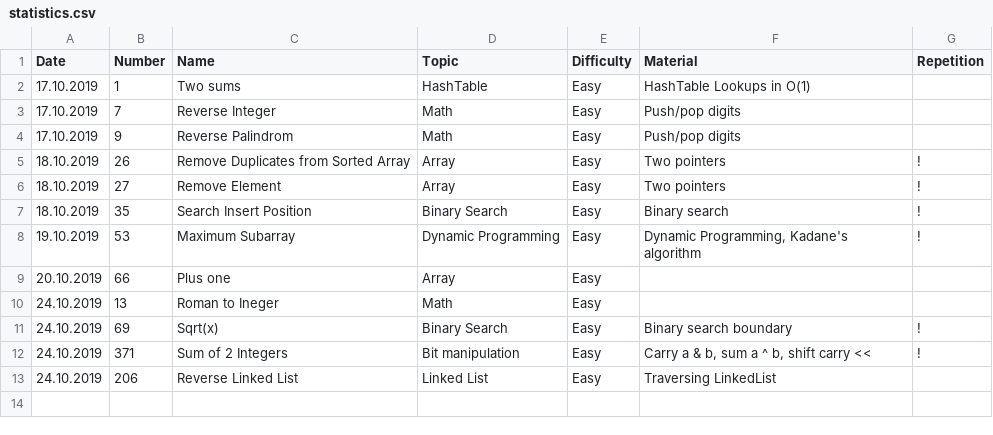
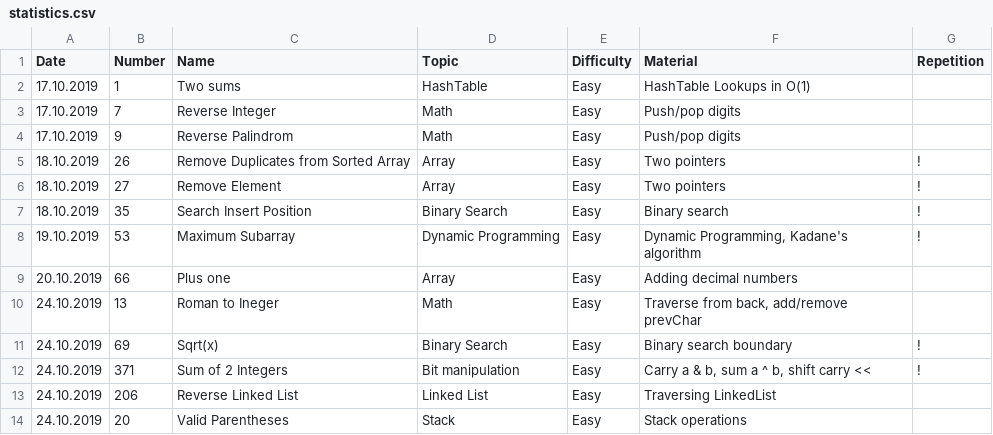
Before and after one commit to ivantishchenko/computer-science, a CSV file: leetcode/statistics.csv, drawn as a sheet.

Commit message:
Solved Valid Parantheses 20

```diff
--- a/leetcode/statistics.csv
+++ b/leetcode/statistics.csv
@@ -8,4 +8,4 @@ Date,Number,Name,Topic,Difficulty,Material,Repetition
 19.10.2019,53,Maximum Subarray    ,Dynamic Programming,Easy,"Dynamic Programming, Kadane's algorithm",!
-20.10.2019,66,Plus one,Array,Easy,,
-24.10.2019,13,Roman to Ineger,Math,Easy,,
+20.10.2019,66,Plus one,Array,Easy,Adding decimal numbers,
+24.10.2019,13,Roman to Ineger,Math,Easy,"Traverse from back, add/remove prevChar",
 24.10.2019,69,Sqrt(x),Binary Search,Easy,Binary search boundary,!
@@ -13 +13,2 @@ Date,Number,Name,Topic,Difficulty,Material,Repetition
 24.10.2019,206,Reverse Linked List,Linked List,Easy,Traversing LinkedList,
+24.10.2019,20,Valid Parentheses ,Stack,Easy,Stack operations,
```
Also changed, not shown: 2 other files.
